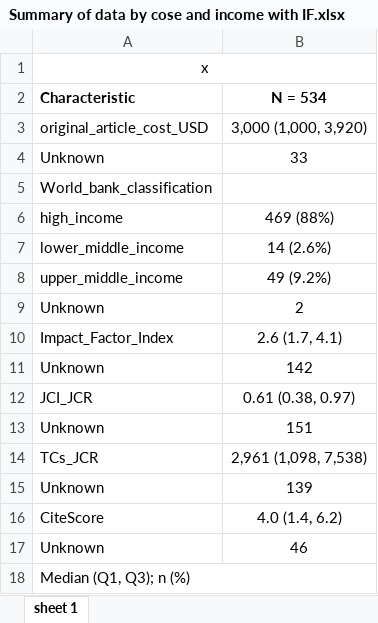
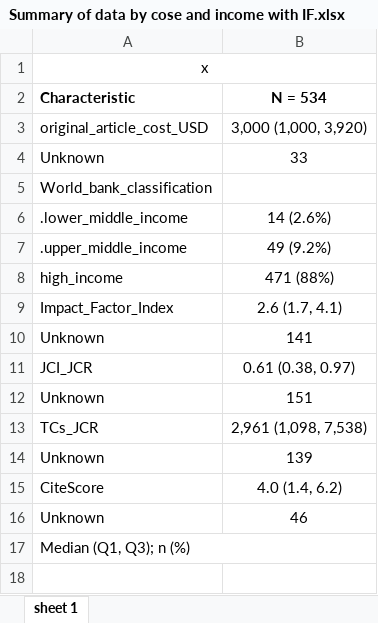
Before and after one commit to Shebli-del/Journal, an Excel workbook: Summary of data by cose and income with IF.xlsx, sheet sheet 1, drawn as a sheet; values as stored, in another font and other column widths than the file's, no borders; removed rows and columns are numbered as before the commit, all else as after; the diff names each change by its address in the sheet, - before the commit and + after, or states it on an @@ line.

```diff
--- a/Summary of data by cose and income with IF.xlsx (sheet sheet 1)
+++ b/Summary of data by cose and income with IF.xlsx (sheet sheet 1)
-row 6: high_income | 469 (88%)
-A6 (Characteristic): lower_middle_income
+A6 (Characteristic): .lower_middle_income
-A7 (Characteristic): upper_middle_income
+A7 (Characteristic): .upper_middle_income
-row 9: Unknown | 2
+row 8: high_income | 471 (88%)
-B10 (N = 534): 142
+B10 (N = 534): 141
```
Also changed, not shown: Impact factor and cost by region (using means).xlsx, Impact factor and cost by region.xlsx, 11 other files.
